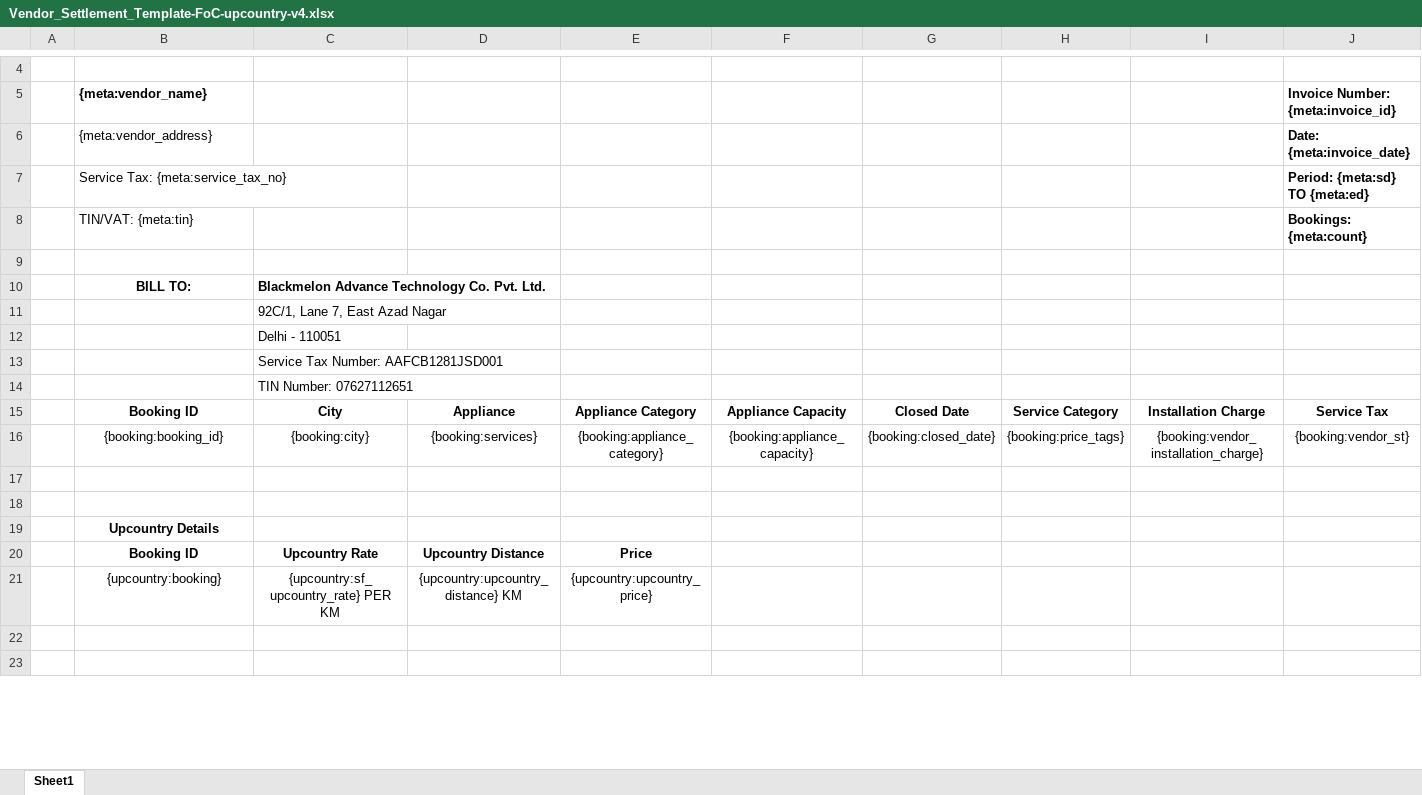
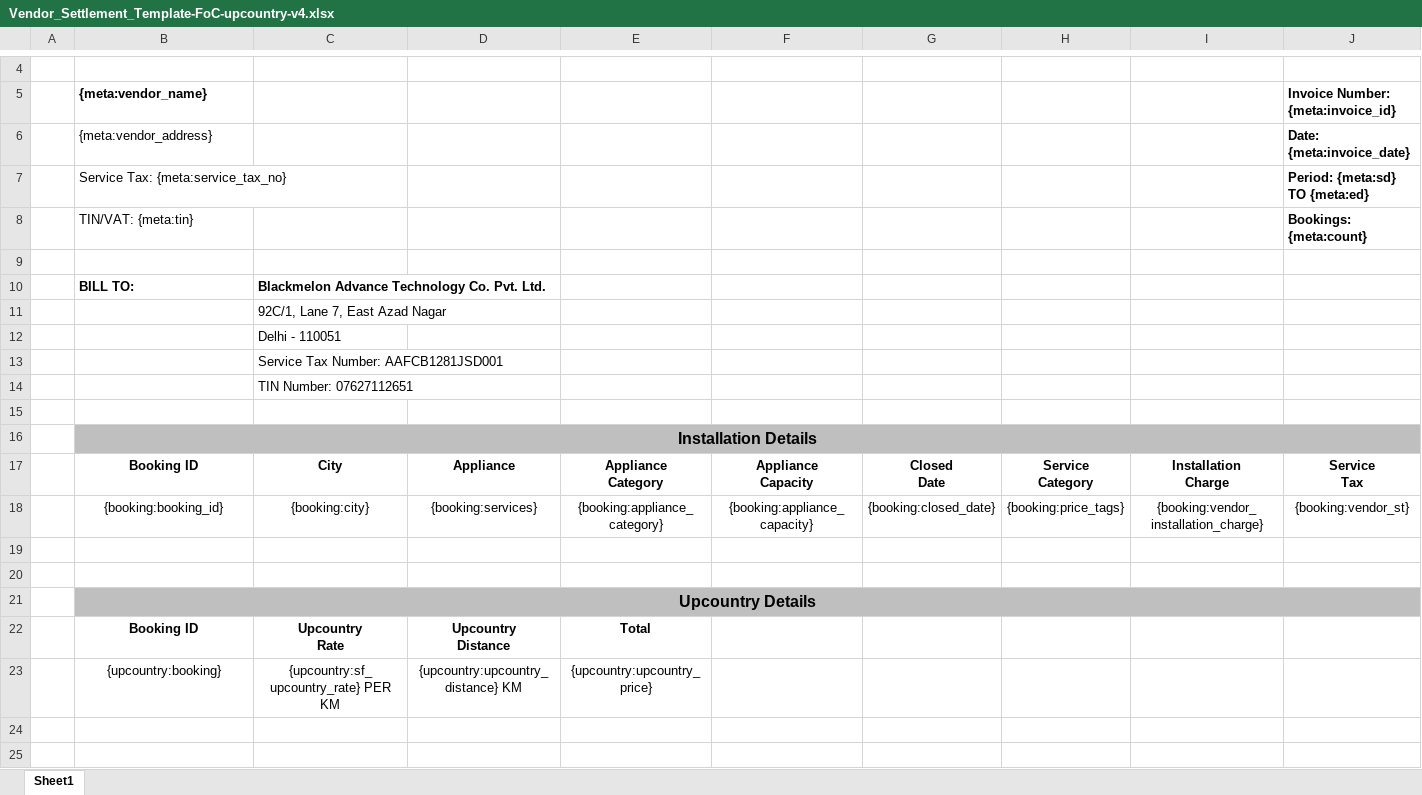
Before and after one commit to 247around-DeepakSharma/Deepak, an Excel workbook: application/controllers/excel-templates/Vendor_Settlement_Template-FoC-upcountry-v4.xlsx, sheet Sheet1, drawn as a sheet; only a part is shown, gaps mark what is left out; values as stored, in another font and other column widths than the file's, no borders; addresses are those after the commit; rows hold the shown columns only; ↵ is a line break in a cell; the diff covers the shown part only; the diff names each change by its address in the sheet, - before the commit and + after, or states it on an @@ line.

```diff
--- a/application/controllers/excel-templates/Vendor_Settlement_Template-FoC-upcountry-v4.xlsx (sheet Sheet1)
+++ b/application/controllers/excel-templates/Vendor_Settlement_Template-FoC-upcountry-v4.xlsx (sheet Sheet1)
-B10 alignment: center
+B10 alignment: left
+row 15: (empty)
+row 16:  | Installation Details
-E17: Appliance Category
+E17: Appliance ↵ Category
-F17: Appliance Capacity
+F17: Appliance ↵ Capacity
-G17: Closed Date
+G17: Closed ↵ Date
-H17: Service Category
+H17: Service ↵ Category
-I17: Installation Charge
+I17: Installation ↵ Charge
-J17: Service Tax
+J17: Service ↵ Tax
-B21:J21 fill: none
+B21:J21 fill: #BFBFBF
@@ B21 text size: larger @@
+B21:N21 merged
-C22: Upcountry Rate
+C22: Upcountry ↵ Rate
-D22: Upcountry Distance
+D22: Upcountry ↵ Distance
-E22: Price
+E22: Total
```
Also changed, not shown: 7 added rows, 5 removed rows, 8 edited cells, cell formats and merged cells elsewhere in this sheet, application/controllers/excel-templates/Partner_invoice_detail_template-v2.xlsx, application/controllers/excel-templates/Vendor_Settlement_Template-CashDetailed-v3.xlsx, 7 other files.
